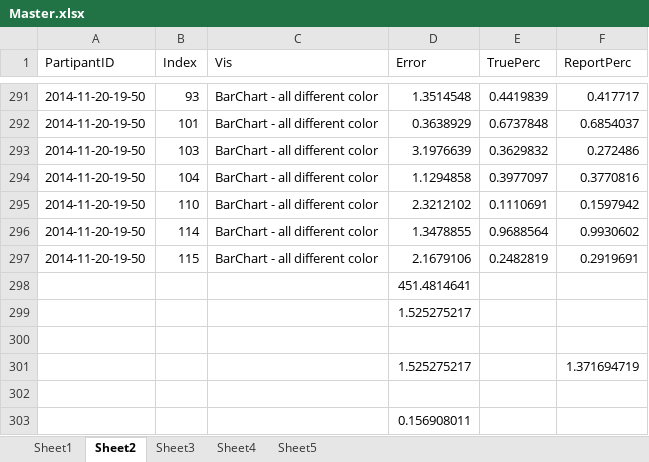
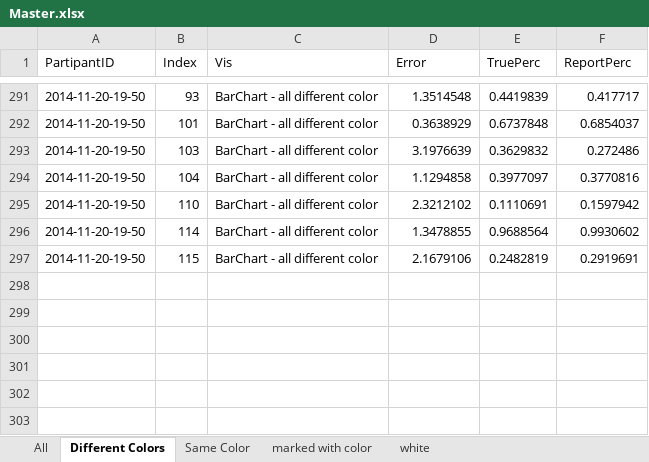
Before and after one commit to TylerLubeck/150VizPt2, an Excel workbook: a5/Master.xlsx, sheet Different Colors, drawn as a sheet; only a part is shown, gaps mark what is left out; values as stored, in another font and other column widths than the file's, no borders; the diff names each change by its address in the sheet, - before the commit and + after, or states it on an @@ line.

```diff
--- a/a5/Master.xlsx (sheet Different Colors)
+++ b/a5/Master.xlsx (sheet Different Colors)
-sheet tab: Sheet1
+sheet tab: All
-sheet tab: Sheet2
+sheet tab: Different Colors
-sheet tab: Sheet3
+sheet tab: Same Color
-sheet tab: Sheet4
+sheet tab: marked with color
-sheet tab: Sheet5
+sheet tab: white
-row 298:  |  |  | 451.4814641
-row 299:  |  |  | 1.525275217
-row 300: (empty)
-row 301:  |  |  | 1.525275217 |  | 1.371694719
-row 302: (empty)
-row 303:  |  |  | 0.156908011
```
Also changed, not shown: sheet marked with color, sheet Same Color, sheet white, sheet All, 3 other files.
